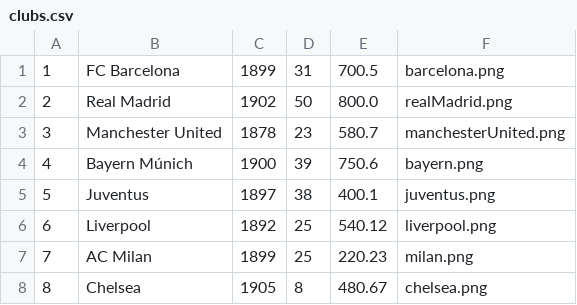
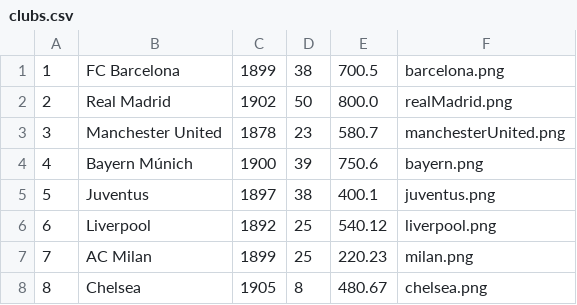
Before and after one commit to Ryze05/springClubes, a CSV file: src/main/resources/data/clubs.csv, drawn as a sheet.

```diff
--- a/src/main/resources/data/clubs.csv
+++ b/src/main/resources/data/clubs.csv
@@ -1,2 +1,2 @@
-1;FC Barcelona;1899;31;700.5;barcelona.png
+1;FC Barcelona;1899;38;700.5;barcelona.png
 2;Real Madrid;1902;50;800.0;realMadrid.png
```
Also changed, not shown: 5 other files.
